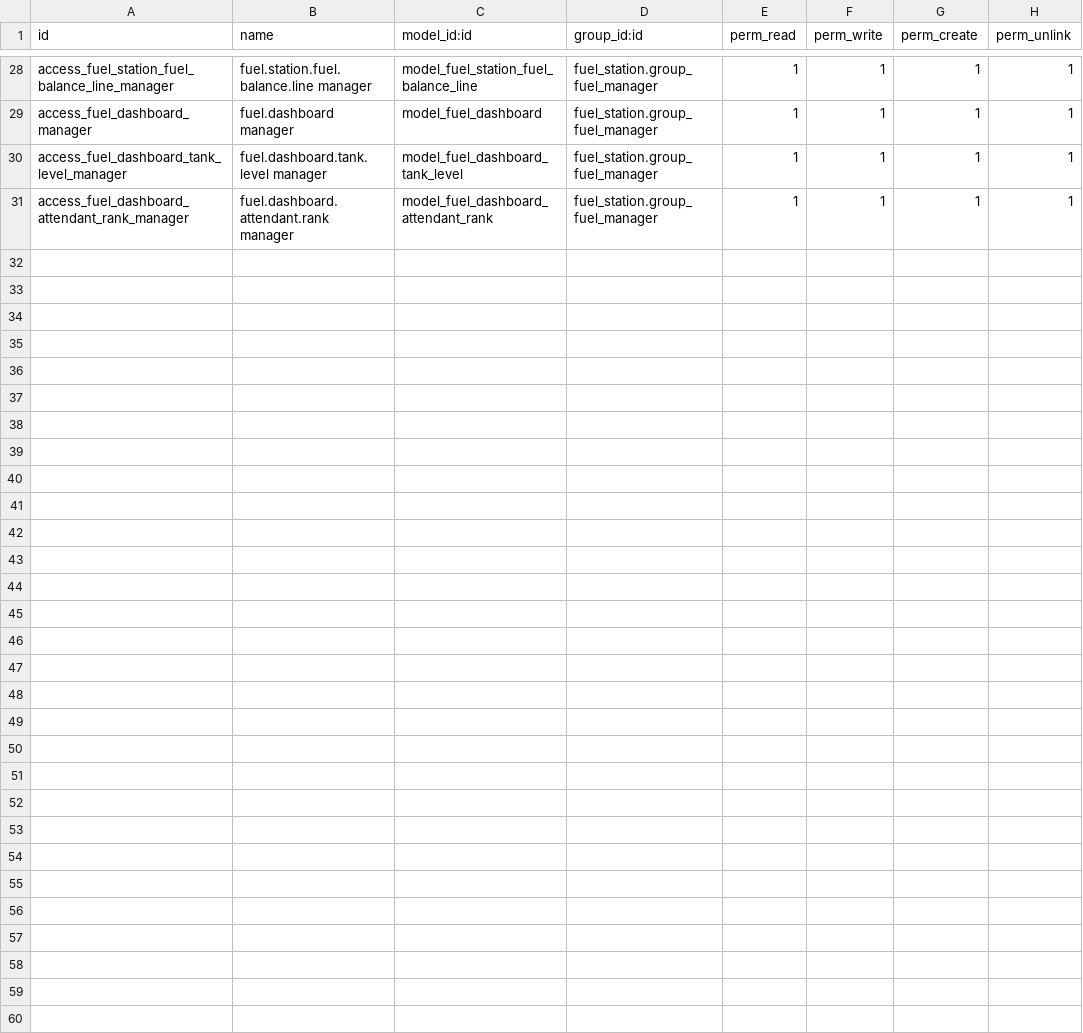
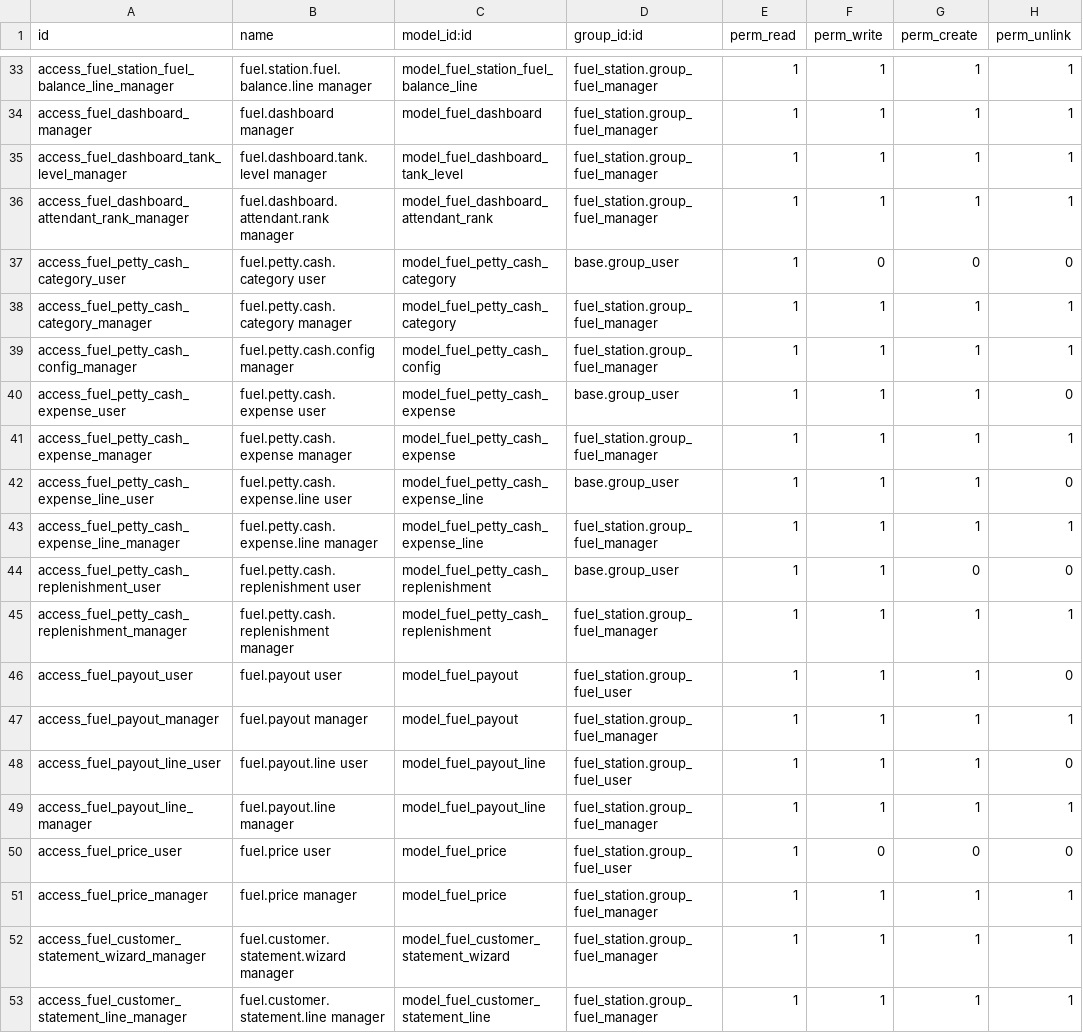
Before and after one commit to VOYANCE24/odoo-fuelstation-dev, a CSV file: custom-addons/fuel_station/security/ir.model.access.csv, drawn as a sheet; only a part is shown, gaps mark what is left out; the diff covers the shown part only; the diff names each change by its address in the sheet, - before the commit and + after, or states it on an @@ line.

Commit message:
feat: complete fuel station module — sessions, credit, cheques, prices, reconciliation
Sessions & shift close:
- Attendant Session Close: tab order reordered, Cash Deposits last
- Cash reconciliation: two oe_subtotal_footer groups (components + totals)
- total_cash_sales stored computed field (pump − credit)
- Station Shift Close: Cash Balancing tab last, 'Total Cash Sales' label
- Menu/action names corrected (singular form)

Credit sales & payments:
- invoice_ref is now stored related field (invoice_id.name) — no manual entry
- Credit limit enforcement on fuel.credit.sale via constraint
- invoice_id replaces credit_sale_id on payment form
- Cheque management: cheque_no, cheque_date, drawee_bank, clearance_status
  (pending/cleared/bounced), action_mark_cleared, action_mark_bounced
  (bounce reverses and cancels accounting payment)

New: Fuel Price table (fuel.price):
- get_current_price(product_id, date) class method
- Auto-populates price on nozzle selection in session lines and credit sale lines
- Menu: Configuration → Fuel Prices

New: Customer Statement wizard (fuel.customer.statement.wizard):
- Partner + date range → sorted transaction lines with running balance
- Opening balance, total invoiced, total paid, closing balance
- Menu: Operations → Customer Statement

Bank reconciliation (Item 10):
- fuel.station.config: safe_journal_id, safe_account_id, cash_clearing_account_id
- On shift close approval: posts Dr Safe / Cr Clearing journal entry
- move_id field + smart button to open the posted entry

Tank dip improvements (Item 11):
- volume_before/after/delta on fuel.delivery.tankdip now store=True
- measured_volume_liters on compartment lines now store=True
- Delivery variance: compartment_total vs tankdip_delta shown in form

Analytic distribution:
- analytic_distribution field on session lines and credit sale lines
- Defaults from product template on nozzle selection

Partner credit limit:
- fuel_credit_limit on res.partner
- Constraint fires on credit sale line changes

ACL: fuel.price, wizard models added
manifest: new view files registered

```diff
--- a/custom-addons/fuel_station/security/ir.model.access.csv
+++ b/custom-addons/fuel_station/security/ir.model.access.csv
+row 37: access_fuel_petty_cash_category_user | fuel.petty.cash.category user | model_fuel_petty_cash_category | base.group_user | 1 | 0 | 0 | 0
+row 38: access_fuel_petty_cash_category_manager | fuel.petty.cash.category manager | model_fuel_petty_cash_category | fuel_station.group_fuel_manager | 1 | 1 | 1 | 1
+row 39: access_fuel_petty_cash_config_manager | fuel.petty.cash.config manager | model_fuel_petty_cash_config | fuel_station.group_fuel_manager | 1 | 1 | 1 | 1
+row 40: access_fuel_petty_cash_expense_user | fuel.petty.cash.expense user | model_fuel_petty_cash_expense | base.group_user | 1 | 1 | 1 | 0
+row 41: access_fuel_petty_cash_expense_manager | fuel.petty.cash.expense manager | model_fuel_petty_cash_expense | fuel_station.group_fuel_manager | 1 | 1 | 1 | 1
+row 42: access_fuel_petty_cash_expense_line_user | fuel.petty.cash.expense.line user | model_fuel_petty_cash_expense_line | base.group_user | 1 | 1 | 1 | 0
+row 43: access_fuel_petty_cash_expense_line_manager | fuel.petty.cash.expense.line manager | model_fuel_petty_cash_expense_line | fuel_station.group_fuel_manager | 1 | 1 | 1 | 1
+row 44: access_fuel_petty_cash_replenishment_user | fuel.petty.cash.replenishment user | model_fuel_petty_cash_replenishment | base.group_user | 1 | 1 | 0 | 0
+row 45: access_fuel_petty_cash_replenishment_manager | fuel.petty.cash.replenishment manager | model_fuel_petty_cash_replenishment | fuel_station.group_fuel_manager | 1 | 1 | 1 | 1
+row 46: access_fuel_payout_user | fuel.payout user | model_fuel_payout | fuel_station.group_fuel_user | 1 | 1 | 1 | 0
+row 47: access_fuel_payout_manager | fuel.payout manager | model_fuel_payout | fuel_station.group_fuel_manager | 1 | 1 | 1 | 1
+row 48: access_fuel_payout_line_user | fuel.payout.line user | model_fuel_payout_line | fuel_station.group_fuel_user | 1 | 1 | 1 | 0
+row 49: access_fuel_payout_line_manager | fuel.payout.line manager | model_fuel_payout_line | fuel_station.group_fuel_manager | 1 | 1 | 1 | 1
+row 50: access_fuel_price_user | fuel.price user | model_fuel_price | fuel_station.group_fuel_user | 1 | 0 | 0 | 0
+row 51: access_fuel_price_manager | fuel.price manager | model_fuel_price | fuel_station.group_fuel_manager | 1 | 1 | 1 | 1
+row 52: access_fuel_customer_statement_wizard_manager | fuel.customer.statement.wizard manager | model_fuel_customer_statement_wizard | fuel_station.group_fuel_manager | 1 | 1 | 1 | 1
+row 53: access_fuel_customer_statement_line_manager | fuel.customer.statement.line manager | model_fuel_customer_statement_line | fuel_station.group_fuel_manager | 1 | 1 | 1 | 1
```
Also changed, not shown: 5 added rows elsewhere in this file, 46 other files.
